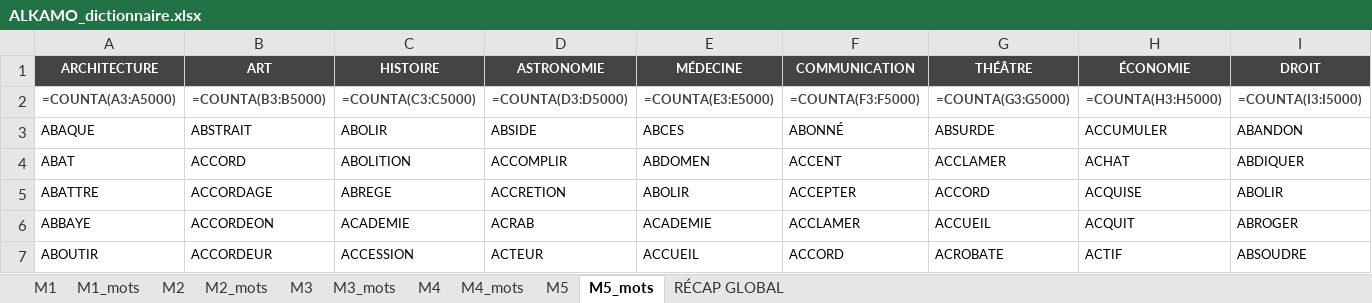
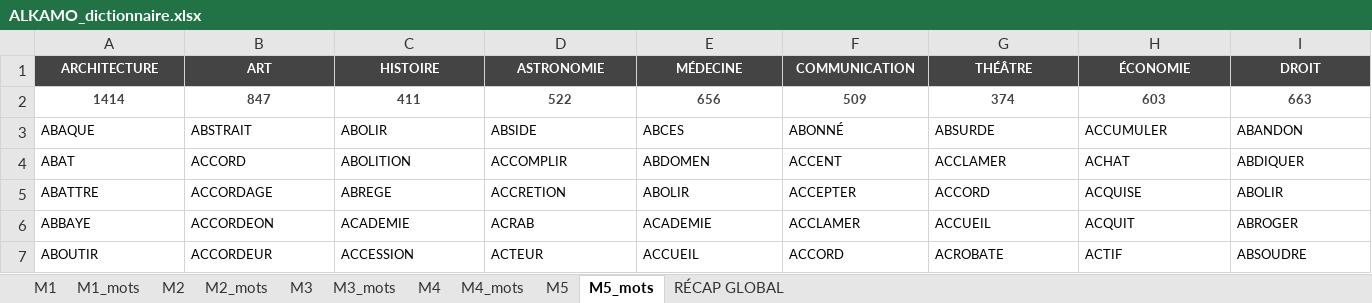
Before and after one commit to beldjehemalkma-bit/ALKAMO, an Excel workbook: ALKAMO_dictionnaire.xlsx, sheet M5_mots, drawn as a sheet; only a part is shown; values as stored, in another font and other column widths than the file's, no borders; formulas without a stored value are shown as written; removed rows and columns are numbered as before the commit, all else as after; rows hold the shown columns only; the diff names each change by its address in the sheet, - before the commit and + after, or states it on an @@ line.

```diff
--- a/ALKAMO_dictionnaire.xlsx (sheet M5_mots)
+++ b/ALKAMO_dictionnaire.xlsx (sheet M5_mots)
-row 2: =COUNTA(A3:A5000) | =COUNTA(B3:B5000) | =COUNTA(C3:C5000) | =COUNTA(D3:D5000) | =COUNTA(E3:E5000) | =COUNTA(F3:F5000) | =COUNTA(G3:G5000) | =COUNTA(H3:H5000) | =COUNTA(I3:I5000)
+row 2: 1414 | 847 | 411 | 522 | 656 | 509 | 374 | 603 | 663
```
Also changed, not shown: sheet M4_mots, sheet M1_mots, sheet M2_mots, sheet M3_mots, sheet M5, sheet M1, 4 more sheets.
